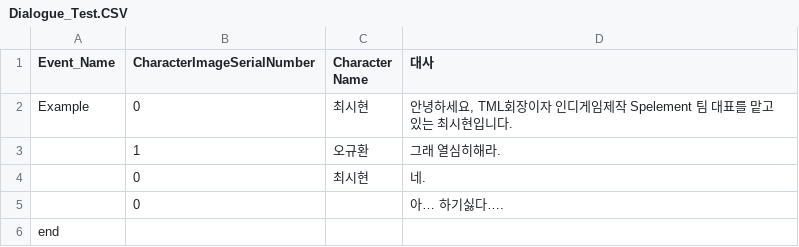
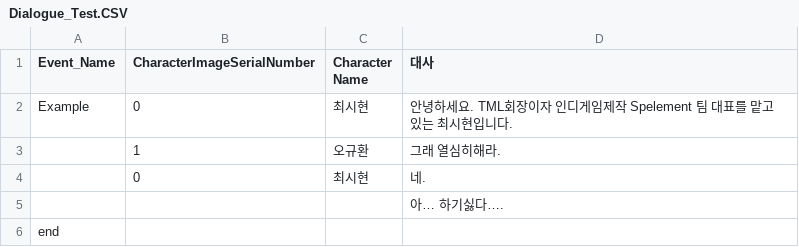
Before and after one commit to suhyuncc/Spelement, a CSV file: Assets/Assets/CSV/Dialogue_Test.CSV, drawn as a sheet.

Commit message:
put : dialogue before battle

```diff
--- a/Assets/Assets/CSV/Dialogue_Test.CSV
+++ b/Assets/Assets/CSV/Dialogue_Test.CSV
@@ -1,6 +1,6 @@
 Event_Name,CharacterImageSerialNumber,Character Name,대사
-Example,0,최시현,"안녕하세요, TML회장이자 인디게임제작 Spelement 팀 대표를 맡고있는 최시현입니다."
+Example,0,최시현,"안녕하세요. TML회장이자 인디게임제작 Spelement 팀 대표를 맡고있는 최시현입니다."
 ,1,오규환,그래 열심히해라.
 ,0,최시현,네.
-,0,,아… 하기싫다….
+,,,아… 하기싫다….
 end,,,
```
Also changed, not shown: 4 other files.
